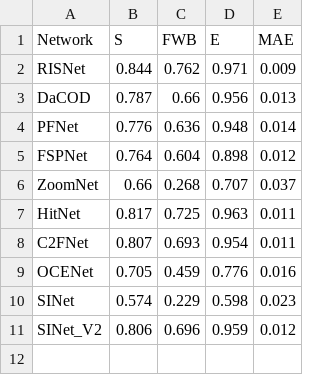
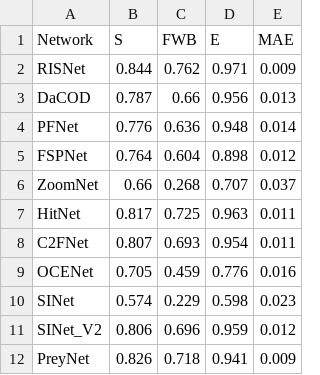
Before and after one commit to ADichoso/ThesisExperiments, a CSV file: acod_eval_averages.csv, drawn as a sheet; the diff names each change by its address in the sheet, - before the commit and + after, or states it on an @@ line.

```diff
--- a/acod_eval_averages.csv
+++ b/acod_eval_averages.csv
+row 12: PreyNet | 0.826 | 0.718 | 0.941 | 0.009
```
Also changed, not shown: acod_eval_results.csv, 4 other files.
